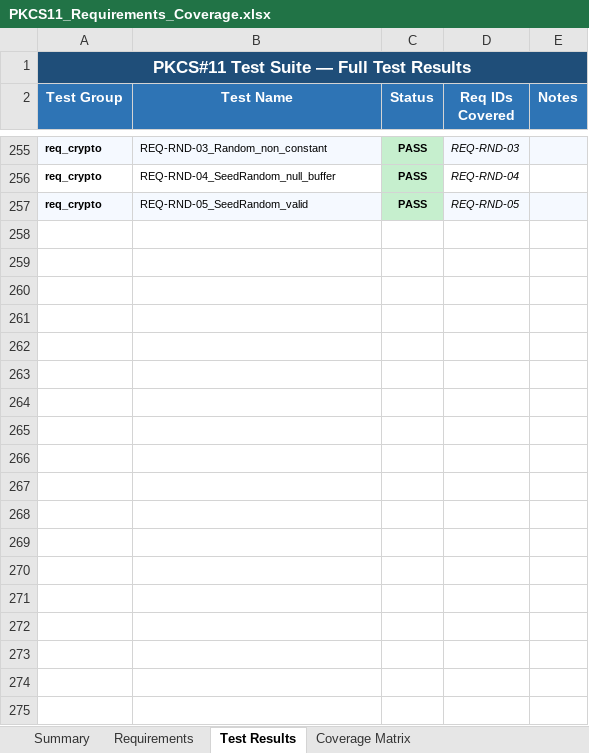
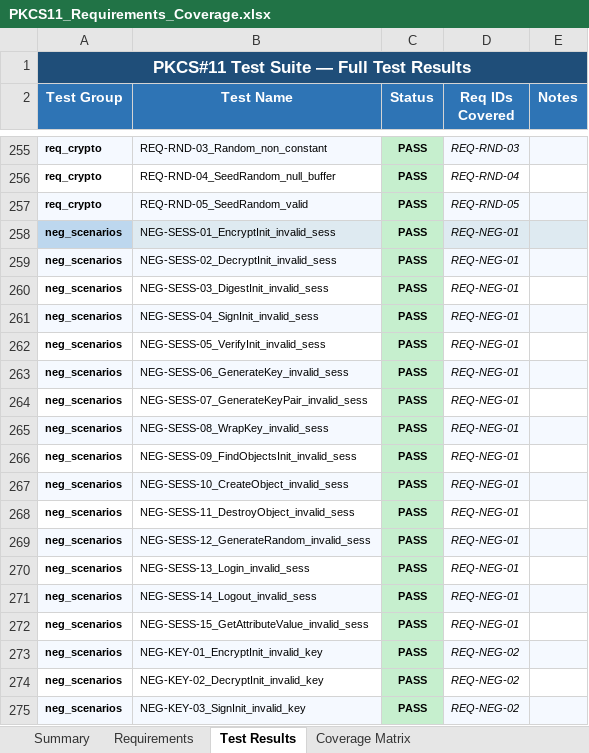
Before and after one commit to Gaillotte/Claude, an Excel workbook: PKCS11_Requirements_Coverage.xlsx, sheet Test Results, drawn as a sheet; only a part is shown, gaps mark what is left out; values as stored, in another font and other column widths than the file's, no borders; the diff covers the shown part only; the diff names each change by its address in the sheet, - before the commit and + after, or states it on an @@ line.

```diff
--- a/PKCS11_Requirements_Coverage.xlsx (sheet Test Results)
+++ b/PKCS11_Requirements_Coverage.xlsx (sheet Test Results)
+row 258: neg_scenarios | NEG-SESS-01_EncryptInit_invalid_sess | PASS | REQ-NEG-01
+row 259: neg_scenarios | NEG-SESS-02_DecryptInit_invalid_sess | PASS | REQ-NEG-01
+row 260: neg_scenarios | NEG-SESS-03_DigestInit_invalid_sess | PASS | REQ-NEG-01
+row 261: neg_scenarios | NEG-SESS-04_SignInit_invalid_sess | PASS | REQ-NEG-01
+row 262: neg_scenarios | NEG-SESS-05_VerifyInit_invalid_sess | PASS | REQ-NEG-01
+row 263: neg_scenarios | NEG-SESS-06_GenerateKey_invalid_sess | PASS | REQ-NEG-01
+row 264: neg_scenarios | NEG-SESS-07_GenerateKeyPair_invalid_sess | PASS | REQ-NEG-01
+row 265: neg_scenarios | NEG-SESS-08_WrapKey_invalid_sess | PASS | REQ-NEG-01
+row 266: neg_scenarios | NEG-SESS-09_FindObjectsInit_invalid_sess | PASS | REQ-NEG-01
+row 267: neg_scenarios | NEG-SESS-10_CreateObject_invalid_sess | PASS | REQ-NEG-01
+row 268: neg_scenarios | NEG-SESS-11_DestroyObject_invalid_sess | PASS | REQ-NEG-01
+row 269: neg_scenarios | NEG-SESS-12_GenerateRandom_invalid_sess | PASS | REQ-NEG-01
+row 270: neg_scenarios | NEG-SESS-13_Login_invalid_sess | PASS | REQ-NEG-01
+row 271: neg_scenarios | NEG-SESS-14_Logout_invalid_sess | PASS | REQ-NEG-01
+row 272: neg_scenarios | NEG-SESS-15_GetAttributeValue_invalid_sess | PASS | REQ-NEG-01
+row 273: neg_scenarios | NEG-KEY-01_EncryptInit_invalid_key | PASS | REQ-NEG-02
+row 274: neg_scenarios | NEG-KEY-02_DecryptInit_invalid_key | PASS | REQ-NEG-02
+row 275: neg_scenarios | NEG-KEY-03_SignInit_invalid_key | PASS | REQ-NEG-02
```
Also changed, not shown: 48 added rows elsewhere in this sheet, sheet Requirements, sheet Summary, 4 other files.
